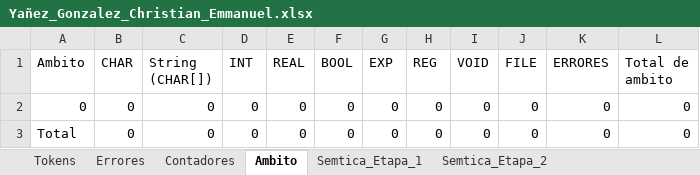
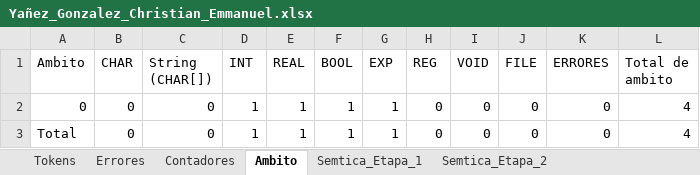
Before and after one commit to Chriss9720/Compilador2, an Excel workbook: build/classes/Excel/Yañez_Gonzalez_Christian_Emmanuel.xlsx, sheet Ambito, drawn as a sheet; values as stored, in another font and other column widths than the file's, no borders; the diff names each change by its address in the sheet, - before the commit and + after, or states it on an @@ line.

```diff
--- a/build/classes/Excel/Yañez_Gonzalez_Christian_Emmanuel.xlsx (sheet Ambito)
+++ b/build/classes/Excel/Yañez_Gonzalez_Christian_Emmanuel.xlsx (sheet Ambito)
-D2:D3 (INT): 0
+D2:D3 (INT): 1
-E2:E3 (REAL): 0
+E2:E3 (REAL): 1
-F2:F3 (BOOL): 0
+F2:F3 (BOOL): 1
-G2:G3 (EXP): 0
+G2:G3 (EXP): 1
-L2:L3 (Total de ambito): 0
+L2:L3 (Total de ambito): 4
```
Also changed, not shown: sheet Tokens, sheet Semtica_Etapa_1, sheet Semtica_Etapa_2, sheet Contadores, sheet Errores, src/Excel/Yañez_Gonzalez_Christian_Emmanuel.xlsx.
